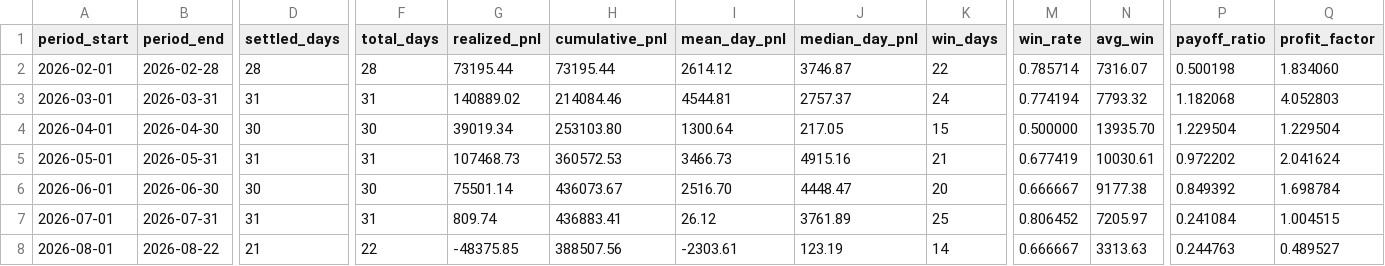
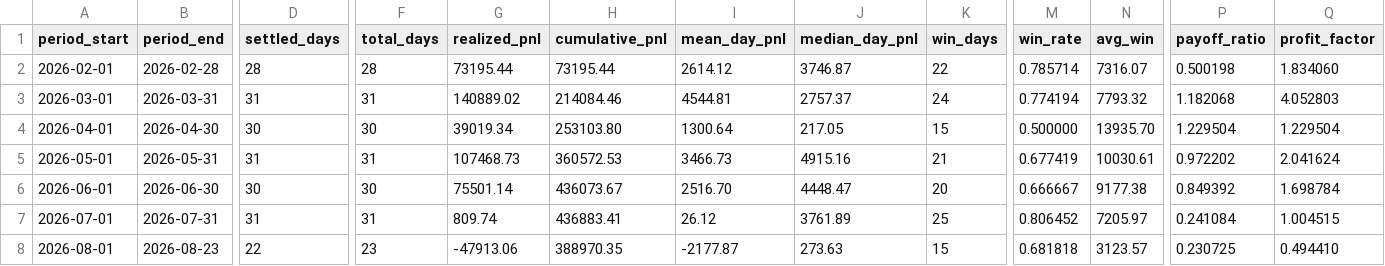
Before and after one commit to jameskim247/ptp-track-record, a CSV file: data/monthly.csv, drawn as a sheet; only a part is shown, gaps mark what is left out; the diff covers the shown part only; the diff names each change by its address in the sheet, - before the commit and + after, or states it on an @@ line.

```diff
--- a/data/monthly.csv
+++ b/data/monthly.csv
-B8 (period_end): 2026-08-22
+B8 (period_end): 2026-08-23
-D8 (settled_days): 21
+D8 (settled_days): 22
-F8 (total_days): 22
+F8 (total_days): 23
-G8 (realized_pnl): -48375.85
+G8 (realized_pnl): -47913.06
-H8 (cumulative_pnl): 388507.56
+H8 (cumulative_pnl): 388970.35
-I8 (mean_day_pnl): -2303.61
+I8 (mean_day_pnl): -2177.87
-J8 (median_day_pnl): 123.19
+J8 (median_day_pnl): 273.63
-K8 (win_days): 14
+K8 (win_days): 15
-M8 (win_rate): 0.666667
+M8 (win_rate): 0.681818
-N8 (avg_win): 3313.63
+N8 (avg_win): 3123.57
-P8 (payoff_ratio): 0.244763
+P8 (payoff_ratio): 0.230725
-Q8 (profit_factor): 0.489527
+Q8 (profit_factor): 0.494410
```
Also changed, not shown: 1 edited cell elsewhere in this file, data/daily.csv, data/summary.csv, 5 other files.
